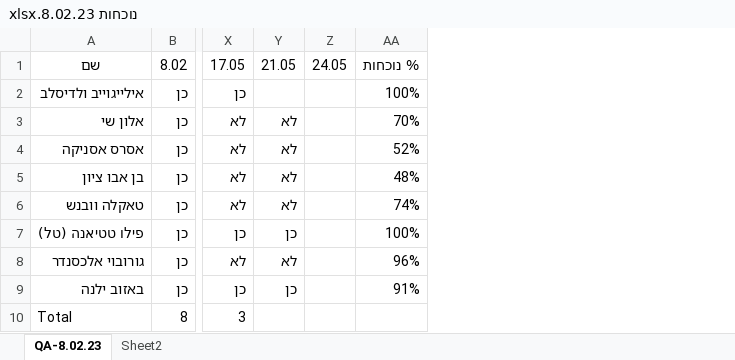
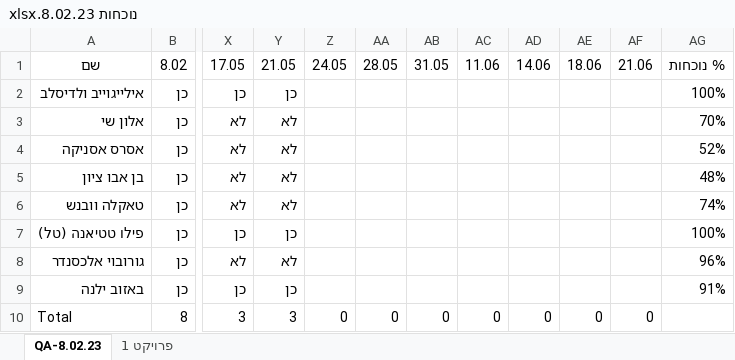
Before and after one commit to QA-8-02/Lessons, an Excel workbook: נוכחות 8.02.23.xlsx, sheet QA-8.02.23, drawn as a sheet; only a part is shown, gaps mark what is left out; values as stored, in another font and other column widths than the file's, no borders; conditional formats and table styles not drawn; the diff names each change by its address in the sheet, - before the commit and + after, or states it on an @@ line.

```diff
--- a/נוכחות 8.02.23.xlsx (sheet QA-8.02.23)
+++ b/נוכחות 8.02.23.xlsx (sheet QA-8.02.23)
-sheet tab: Sheet2
+sheet tab: פרויקט 1
+column AA, rows 1-10: 28.05 |  |  |  |  |  |  |  |  | 0
+column AB, rows 1-10: 31.05 |  |  |  |  |  |  |  |  | 0
+column AC, rows 1-10: 11.06 |  |  |  |  |  |  |  |  | 0
+column AD, rows 1-10: 14.06 |  |  |  |  |  |  |  |  | 0
+column AE, rows 1-10: 18.06 |  |  |  |  |  |  |  |  | 0
+column AF, rows 1-10: 21.06 |  |  |  |  |  |  |  |  | 0
-Y2: (empty)
+Y2: כן
-Y10: (empty)
+Y10: 3
-Z10: (empty)
+Z10: 0
```
Also changed, not shown: sheet פרויקט 1, 1 other file.
